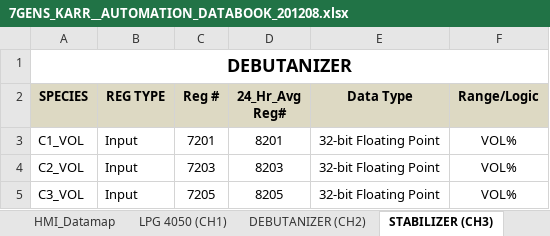
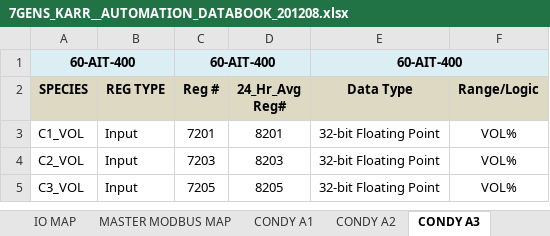
Before and after one commit to Insight-Analytical-Solutions/7Gens_Karr, an Excel workbook: 7GENS_KARR__AUTOMATION_DATABOOK_201208.xlsx, sheet CONDY A3, drawn as a sheet; only a part is shown; values as stored, in another font and other column widths than the file's, no borders; removed rows and columns are numbered as before the commit, all else as after; the diff names each change by its address in the sheet, - before the commit and + after, or states it on an @@ line.

```diff
--- a/7GENS_KARR__AUTOMATION_DATABOOK_201208.xlsx (sheet CONDY A3)
+++ b/7GENS_KARR__AUTOMATION_DATABOOK_201208.xlsx (sheet CONDY A3)
-sheet tab: HMI_Datamap
+sheet tab: MASTER MODBUS MAP
-sheet tab: LPG 4050 (CH1)
+sheet tab: CONDY A1
-sheet tab: DEBUTANIZER (CH2)
+sheet tab: CONDY A2
-sheet tab: STABILIZER (CH3)
+sheet tab: CONDY A3
-row 1: DEBUTANIZER
+row 1: 60-AIT-400 |  | 60-AIT-400 |  | 60-AIT-400
```
Also changed, not shown: sheet MASTER MODBUS MAP, sheet IO MAP, sheet CHANGE LOG, sheet DATASHEET, sheet CONDY A1, sheet CONDY A2, other sheet tabs, charts or pictures, AUTOMATION_DATA_SHEET_7 Gens - Karr JJM.xlsx.
